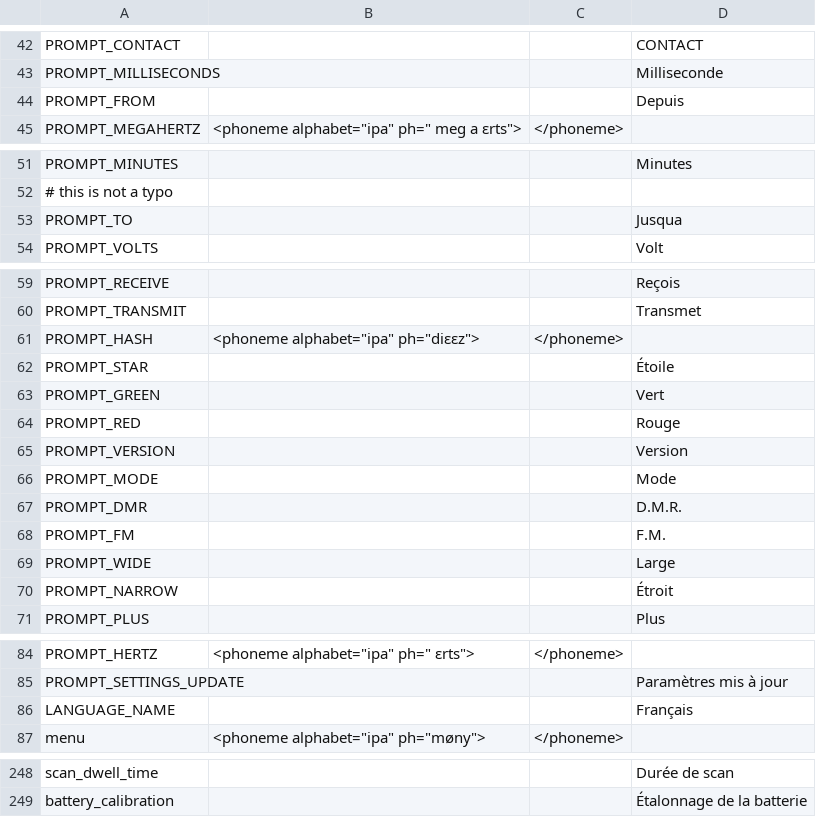
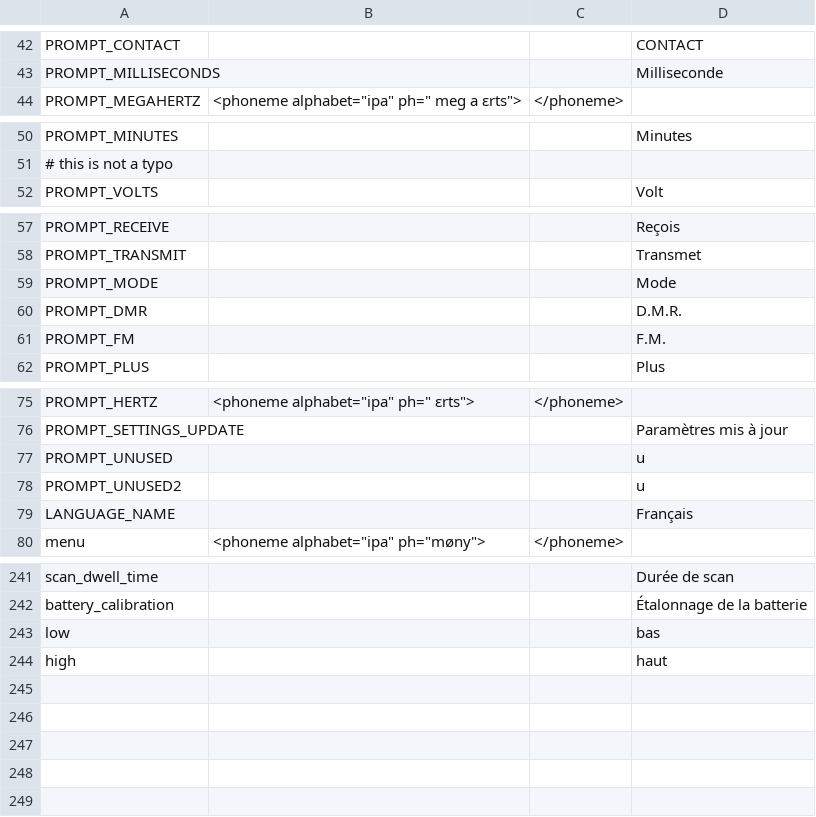
Before and after one commit to vk7js/voice-prompts, a CSV file: languages/french/wordlist_french_france.csv, drawn as a sheet; only a part is shown, gaps mark what is left out.

Commit message:
Remove PROMPT_FROM, PROMPT_TO, PROMPT_HASH, PROMPT_STAR, PROMPT_GREEN, PROMPT_RED, PROMPT_VERSION, PROMPT_WIDE, PROMPT_NARROW, and add PROMPT_UNUSED, PROMPT_UNUSED2, low, high. Bump version to 4.

```diff
--- a/languages/french/wordlist_french_france.csv
+++ b/languages/french/wordlist_french_france.csv
@@ -43,3 +43,2 @@ PROMPT_CONTACT,,,CONTACT
 PROMPT_MILLISECONDS,,,Milliseconde
-PROMPT_FROM,,,Depuis
 PROMPT_MEGAHERTZ,<phoneme alphabet="ipa" ph=" meg a ɛrts">,</phoneme>,
@@ -52,3 +51,2 @@ PROMPT_MINUTES,,,Minutes
 # this is not a typo
-PROMPT_TO,,,Jusqua
 PROMPT_VOLTS,,,Volt
@@ -60,7 +58,2 @@ PROMPT_RECEIVE,,,Reçois
 PROMPT_TRANSMIT,,,Transmet
-PROMPT_HASH,<phoneme alphabet="ipa" ph="diɛɛz">,</phoneme>,
-PROMPT_STAR,,,Étoile
-PROMPT_GREEN,,,Vert
-PROMPT_RED,,,Rouge
-PROMPT_VERSION,,,Version
 PROMPT_MODE,,,Mode
@@ -68,4 +61,2 @@ PROMPT_DMR,,,D.M.R.
 PROMPT_FM,,,F.M.
-PROMPT_WIDE,,,Large
-PROMPT_NARROW,,,Étroit
 PROMPT_PLUS,,,Plus
@@ -85,2 +76,4 @@ PROMPT_HERTZ,<phoneme alphabet="ipa" ph=" ɛrts">,</phoneme>,
 PROMPT_SETTINGS_UPDATE,,,Paramètres mis à jour
+PROMPT_UNUSED,,,u
+PROMPT_UNUSED2,,,u
 LANGUAGE_NAME,,,Français
@@ -249 +242,3 @@ scan_dwell_time,,,Durée de scan
 battery_calibration,,,Étalonnage de la batterie
+low,,,bas
+high,,,haut
```
Also changed, not shown: languages/italian/wordlist_italian.csv, languages/japanese/wordlist_japanese.csv, 15 other files.
